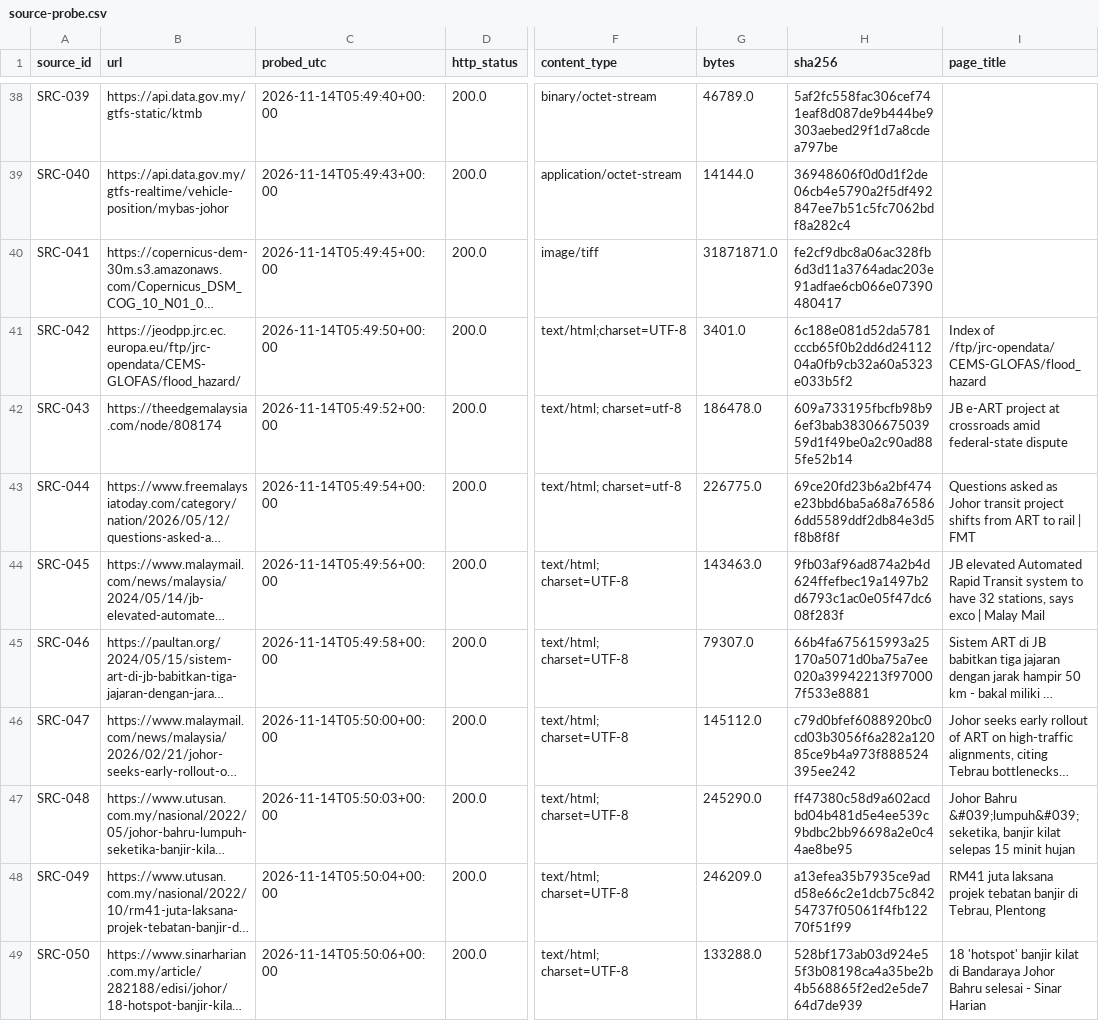
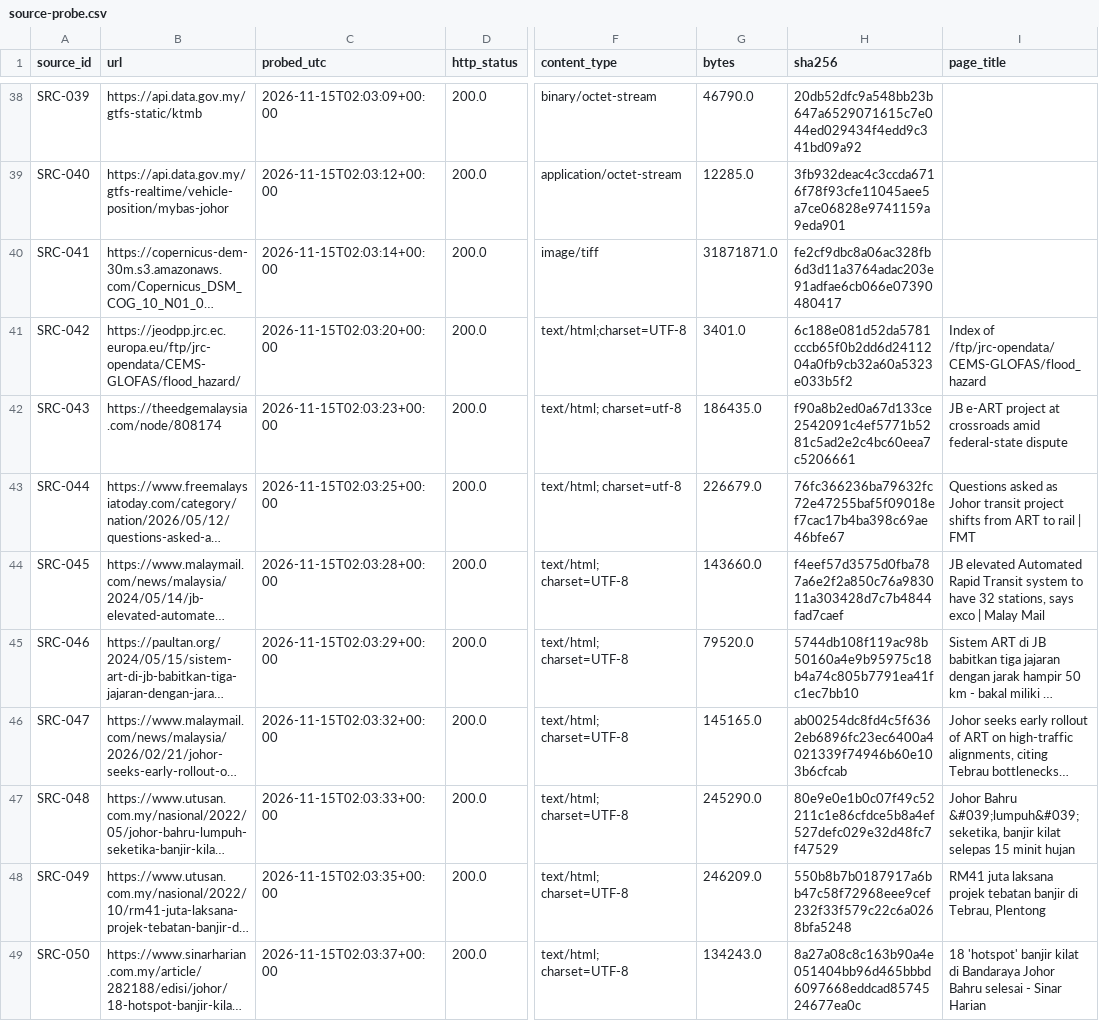
Before and after one commit to tuahhamid/jb-metro, a CSV file: data/manifests/source-probe.csv, drawn as a sheet; only a part is shown, gaps mark what is left out; long unchanged cells end in …; the diff covers the shown part only; the diff names each change by its address in the sheet, - before the commit and + after, or states it on an @@ line.

```diff
--- a/data/manifests/source-probe.csv
+++ b/data/manifests/source-probe.csv
-C38 (probed_utc): 2026-11-14T05:49:40+00:00
+C38 (probed_utc): 2026-11-15T02:03:09+00:00
-G38 (bytes): 46789.0
+G38 (bytes): 46790.0
-H38 (sha256): 5af2fc558fac306cef741eaf8d087de9b444be9303aebed29f1d7a8cdea797be
+H38 (sha256): 20db52dfc9a548bb23b647a6529071615c7e044ed029434f4edd9c341bd09a92
-C39 (probed_utc): 2026-11-14T05:49:43+00:00
+C39 (probed_utc): 2026-11-15T02:03:12+00:00
-G39 (bytes): 14144.0
+G39 (bytes): 12285.0
-H39 (sha256): 36948606f0d0d1f2de06cb4e5790a2f5df492847ee7b51c5fc7062bdf8a282c4
+H39 (sha256): 3fb932deac4c3ccda6716f78f93cfe11045aee5a7ce06828e9741159a9eda901
-C40 (probed_utc): 2026-11-14T05:49:45+00:00
+C40 (probed_utc): 2026-11-15T02:03:14+00:00
-C41 (probed_utc): 2026-11-14T05:49:50+00:00
+C41 (probed_utc): 2026-11-15T02:03:20+00:00
-C42 (probed_utc): 2026-11-14T05:49:52+00:00
+C42 (probed_utc): 2026-11-15T02:03:23+00:00
-G42 (bytes): 186478.0
+G42 (bytes): 186435.0
-H42 (sha256): 609a733195fbcfb98b96ef3bab3830667503959d1f49be0a2c90ad885fe52b14
+H42 (sha256): f90a8b2ed0a67d133ce2542091c4ef5771b5281c5ad2e2c4bc60eea7c5206661
-C43 (probed_utc): 2026-11-14T05:49:54+00:00
+C43 (probed_utc): 2026-11-15T02:03:25+00:00
-G43 (bytes): 226775.0
+G43 (bytes): 226679.0
-H43 (sha256): 69ce20fd23b6a2bf474e23bbd6ba5a68a765866dd5589ddf2db84e3d5f8b8f8f
+H43 (sha256): 76fc366236ba79632fc72e47255baf5f09018ef7cac17b4ba398c69ae46bfe67
-C44 (probed_utc): 2026-11-14T05:49:56+00:00
+C44 (probed_utc): 2026-11-15T02:03:28+00:00
-G44 (bytes): 143463.0
+G44 (bytes): 143660.0
-H44 (sha256): 9fb03af96ad874a2b4d624ffefbec19a1497b2d6793c1ac0e05f47dc608f283f
+H44 (sha256): f4eef57d3575d0fba787a6e2f2a850c76a983011a303428d7c7b4844fad7caef
-C45 (probed_utc): 2026-11-14T05:49:58+00:00
+C45 (probed_utc): 2026-11-15T02:03:29+00:00
-G45 (bytes): 79307.0
+G45 (bytes): 79520.0
-H45 (sha256): 66b4fa675615993a25170a5071d0ba75a7ee020a39942213f970007f533e8881
+H45 (sha256): 5744db108f119ac98b50160a4e9b95975c18b4a74c805b7791ea41fc1ec7bb10
-C46 (probed_utc): 2026-11-14T05:50:00+00:00
+C46 (probed_utc): 2026-11-15T02:03:32+00:00
-G46 (bytes): 145112.0
+G46 (bytes): 145165.0
-H46 (sha256): c79d0bfef6088920bc0cd03b3056f6a282a12085ce9b4a973f888524395ee242
+H46 (sha256): ab00254dc8fd4c5f6362eb6896fc23ec6400a4021339f74946b60e103b6cfcab
-C47 (probed_utc): 2026-11-14T05:50:03+00:00
+C47 (probed_utc): 2026-11-15T02:03:33+00:00
-H47 (sha256): ff47380c58d9a602acdbd04b481d5e4ee539c9bdbc2bb96698a2e0c44ae8be95
+H47 (sha256): 80e9e0e1b0c07f49c52211c1e86cfdce5b8a4ef527defc029e32d48fc7f47529
-C48 (probed_utc): 2026-11-14T05:50:04+00:00
+C48 (probed_utc): 2026-11-15T02:03:35+00:00
-H48 (sha256): a13efea35b7935ce9add58e66c2e1dcb75c84254737f05061f4fb12270f51f99
+H48 (sha256): 550b8b7b0187917a6bb47c58f72968eee9cef232f33f579c22c6a0268bfa5248
-C49 (probed_utc): 2026-11-14T05:50:06+00:00
+C49 (probed_utc): 2026-11-15T02:03:37+00:00
-G49 (bytes): 133288.0
+G49 (bytes): 134243.0
-H49 (sha256): 528bf173ab03d924e55f3b08198ca4a35be2b4b568865f2ed2e5de764d7de939
+H49 (sha256): 8a27a08c8c163b90a4e051404bb96d465bbbd6097668eddcad8574524677ea0c
```
Also changed, not shown: 3 added rows and 99 edited cells elsewhere in this file, results/stage1/vehicle_positions_snapshot.csv, 7 other files.
